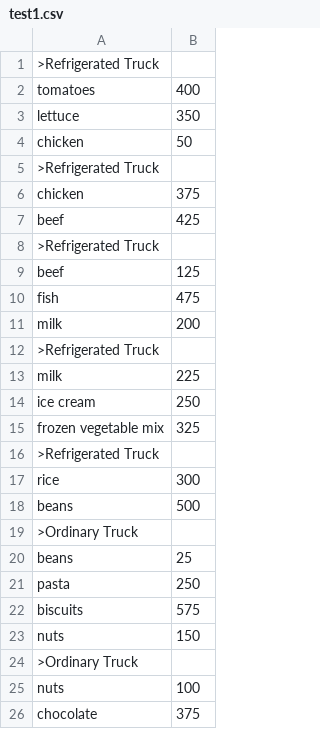
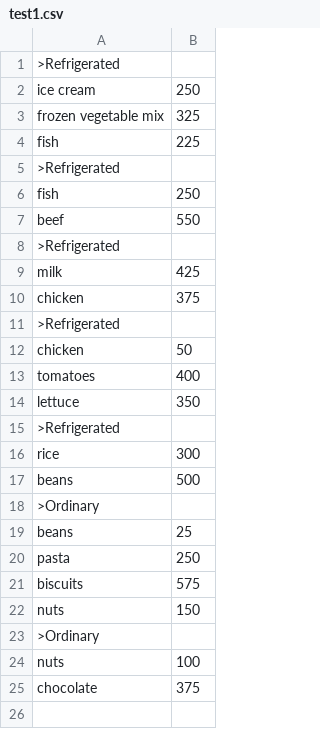
Before and after one commit to groydis/CAB302-Assignment-2, a CSV file: Project/Files/test1.csv, drawn as a sheet.

Commit message:
Delivery Package Tests Complete and code commented

```diff
--- a/Project/Files/test1.csv
+++ b/Project/Files/test1.csv
@@ -1,20 +1,19 @@
->Refrigerated Truck
+>Refrigerated
+ice cream,250
+frozen vegetable mix,325
+fish,225
+>Refrigerated
+fish,250
+beef,550
+>Refrigerated
+milk,425
+chicken,375
+>Refrigerated
+chicken,50
 tomatoes,400
 lettuce,350
-chicken,50
->Refrigerated Truck
-chicken,375
-beef,425
->Refrigerated Truck
-beef,125
-fish,475
-milk,200
->Refrigerated Truck
-milk,225
-ice cream,250
-frozen vegetable mix,325
->Refrigerated Truck
+>Refrigerated
 rice,300
 beans,500
->Ordinary Truck
+>Ordinary
 beans,25
@@ -23,3 +22,3 @@ biscuits,575
 nuts,150
->Ordinary Truck
+>Ordinary
 nuts,100
```
Also changed, not shown: 9 other files.
